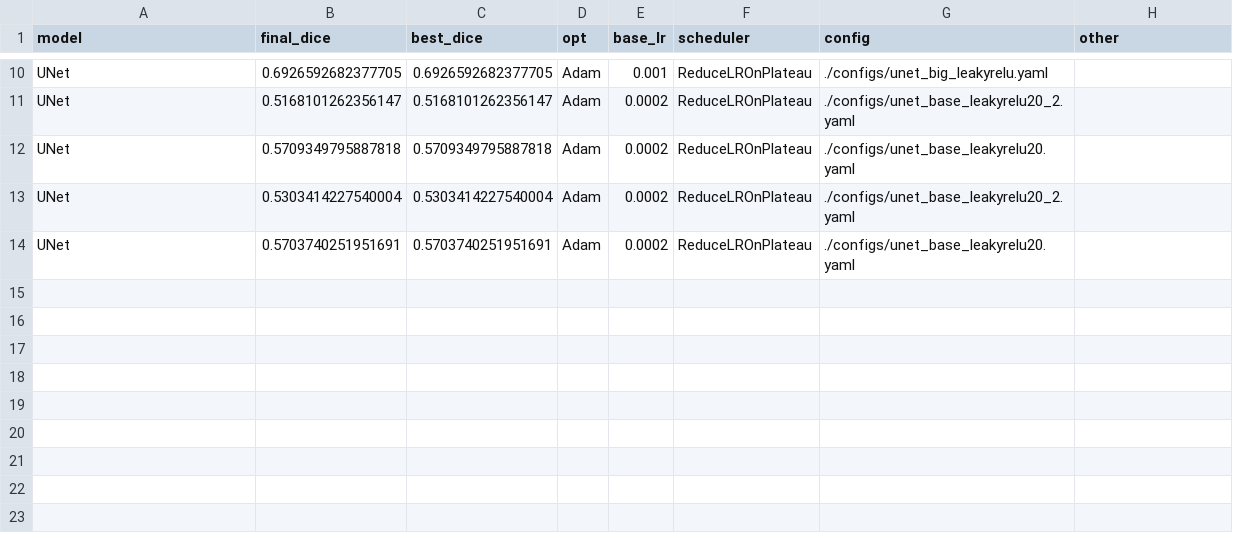
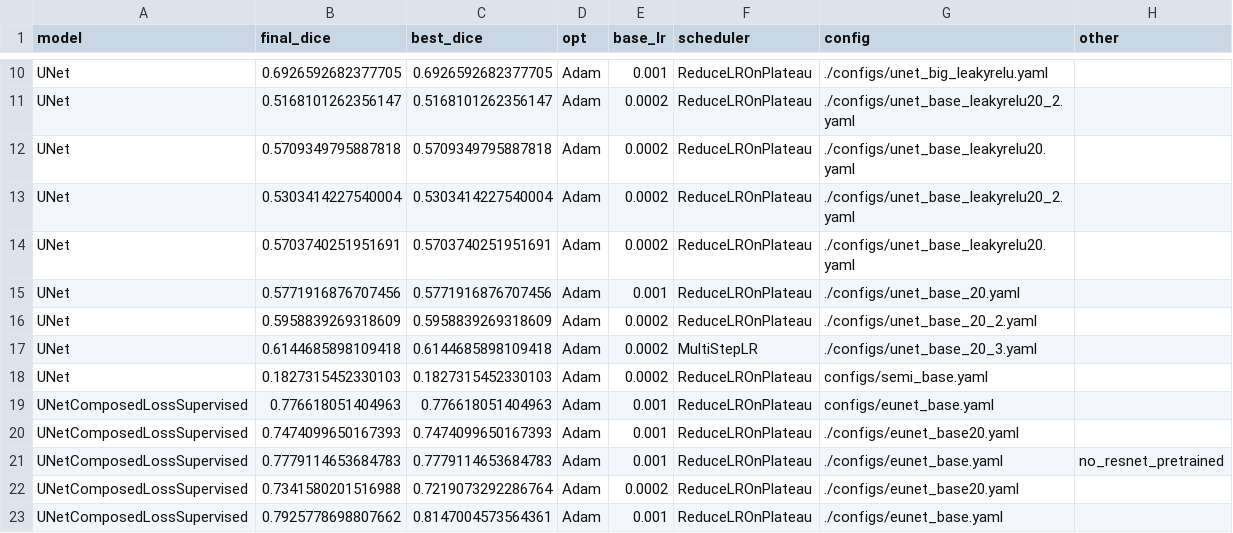
Before and after one commit to immortal1252/seg_base, a CSV file: result.csv, drawn as a sheet; only a part is shown, gaps mark what is left out.

```diff
--- a/result.csv
+++ b/result.csv
@@ -14 +14,10 @@ UNet,0.5303414227540004,0.5303414227540004,Adam,0.0002,ReduceLROnPlateau,./confi
 UNet,0.5703740251951691,0.5703740251951691,Adam,0.0002,ReduceLROnPlateau,./configs/unet_base_leakyrelu20.yaml,
+UNet,0.5771916876707456,0.5771916876707456,Adam,0.001,ReduceLROnPlateau,./configs/unet_base_20.yaml,
+UNet,0.5958839269318609,0.5958839269318609,Adam,0.0002,ReduceLROnPlateau,./configs/unet_base_20_2.yaml,
+UNet,0.6144685898109418,0.6144685898109418,Adam,0.0002,MultiStepLR,./configs/unet_base_20_3.yaml,
+UNet,0.1827315452330103,0.1827315452330103,Adam,0.0002,ReduceLROnPlateau,configs/semi_base.yaml,
+UNetComposedLossSupervised,0.776618051404963,0.776618051404963,Adam,0.001,ReduceLROnPlateau,configs/eunet_base.yaml,
+UNetComposedLossSupervised,0.7474099650167393,0.7474099650167393,Adam,0.001,ReduceLROnPlateau,./configs/eunet_base20.yaml,
+UNetComposedLossSupervised,0.7779114653684783,0.7779114653684783,Adam,0.001,ReduceLROnPlateau,./configs/eunet_base.yaml,no_resnet_pretrained
+UNetComposedLossSupervised,0.7341580201516988,0.7219073292286764,Adam,0.0002,ReduceLROnPlateau,./configs/eunet_base20.yaml,
+UNetComposedLossSupervised,0.7925778698807662,0.8147004573564361,Adam,0.001,ReduceLROnPlateau,./configs/eunet_base.yaml,
```
Also changed, not shown: 2 other files.
